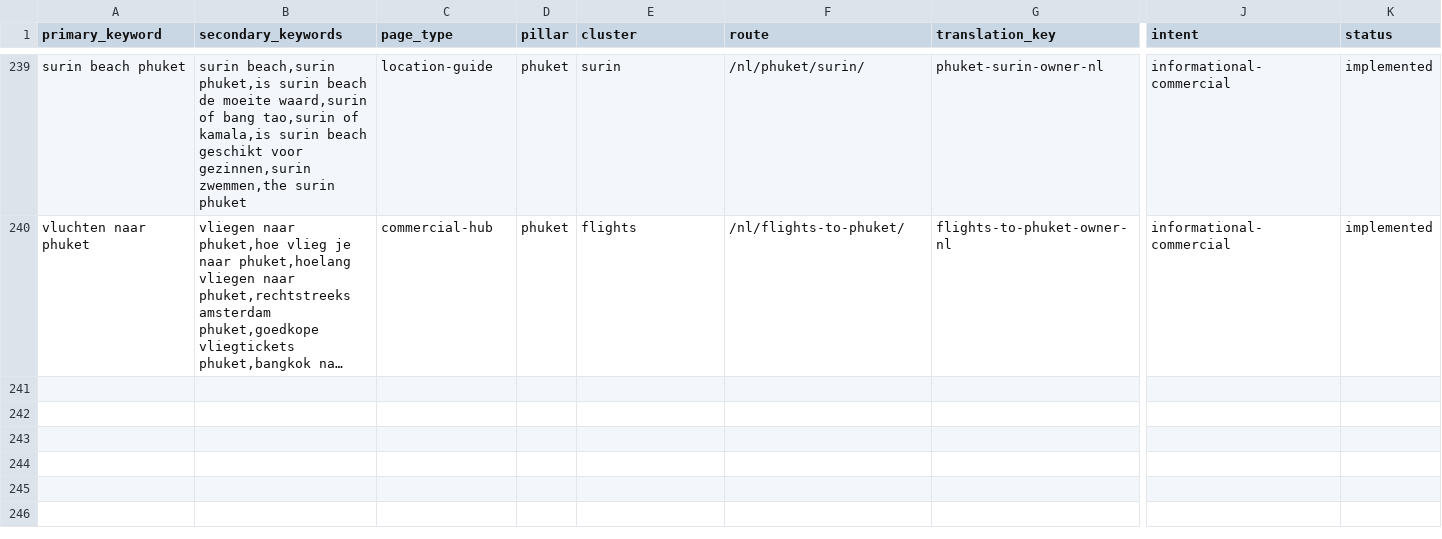
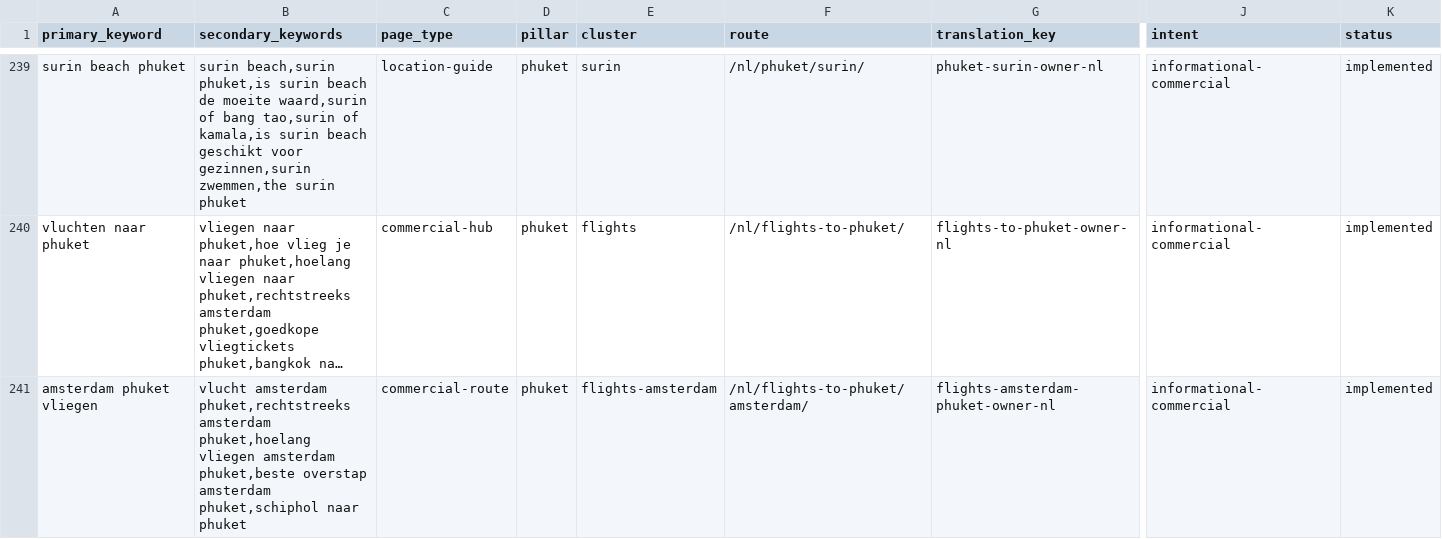
Before and after one commit to MarvinNL046/go2thailand.com, a CSV file: seo/keywords-nl.csv, drawn as a sheet; only a part is shown, gaps mark what is left out; long unchanged cells end in …; rows hold the shown columns only; the diff names each change by its address in the sheet, - before the commit and + after, or states it on an @@ line.

Commit message:
feat(nl): redesign Amsterdam Phuket flight owner

```diff
--- a/seo/keywords-nl.csv
+++ b/seo/keywords-nl.csv
+row 241: amsterdam phuket vliegen | vlucht amsterdam phuket,rechtstreeks amsterdam phuket,hoelang vliegen amsterdam phuket,beste overstap amsterdam phuket,schiphol naar phuket | commercial-route | phuket | flights-amsterdam | /nl/flights-to-phuket/amsterdam/ | flights-amsterdam-phuket-owner-nl | informational-commercial | implemented
```
Also changed, not shown: 7 other files.
